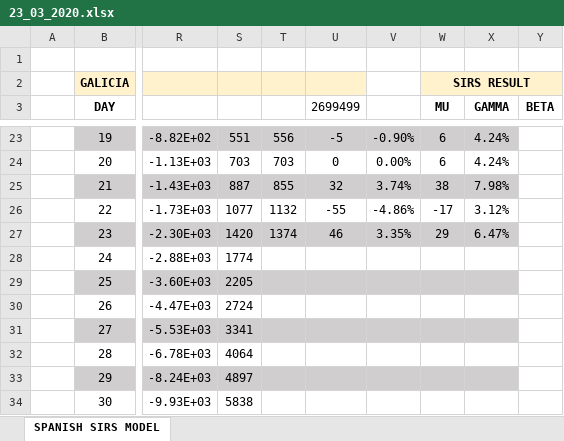
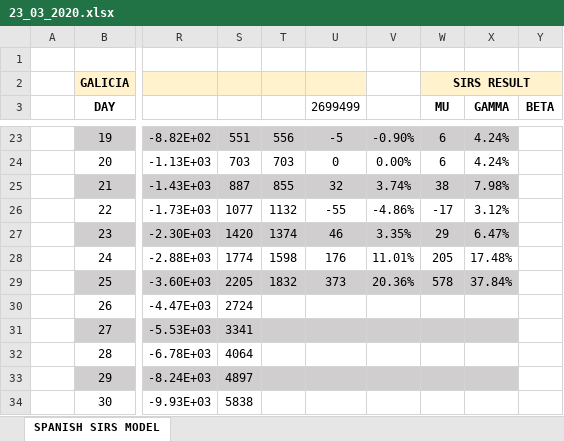
Before and after one commit to VictorLoureiro/MathsAgainstTheCOVID19, an Excel workbook: SIRS MODELS/galicia/23_03_2020.xlsx, sheet SPANISH SIRS MODEL, drawn as a sheet; only a part is shown, gaps mark what is left out; values as stored, in another font and other column widths than the file's, no borders; charts and pictures not drawn; the diff names each change by its address in the sheet, - before the commit and + after, or states it on an @@ line.

```diff
--- a/SIRS MODELS/galicia/23_03_2020.xlsx (sheet SPANISH SIRS MODEL)
+++ b/SIRS MODELS/galicia/23_03_2020.xlsx (sheet SPANISH SIRS MODEL)
-T28: (empty)
+T28: 1598
-U28 (2699499): (empty)
+U28 (2699499): 176
-V28: (empty)
+V28: 11.01%
-W28 (MU): (empty)
+W28 (MU): 205
-X28 (GAMMA): (empty)
+X28 (GAMMA): 17.48%
-T29: (empty)
+T29: 1832
-U29 (2699499): (empty)
+U29 (2699499): 373
-V29: (empty)
+V29: 20.36%
-W29 (MU): (empty)
+W29 (MU): 578
-X29 (GAMMA): (empty)
+X29 (GAMMA): 37.84%
```
Also changed, not shown: charts or pictures, SIRS MODELS/galicia/24_03_2020.xlsx, SIRS MODELS/spain/23_03_2020.xlsx, 3 other files.
